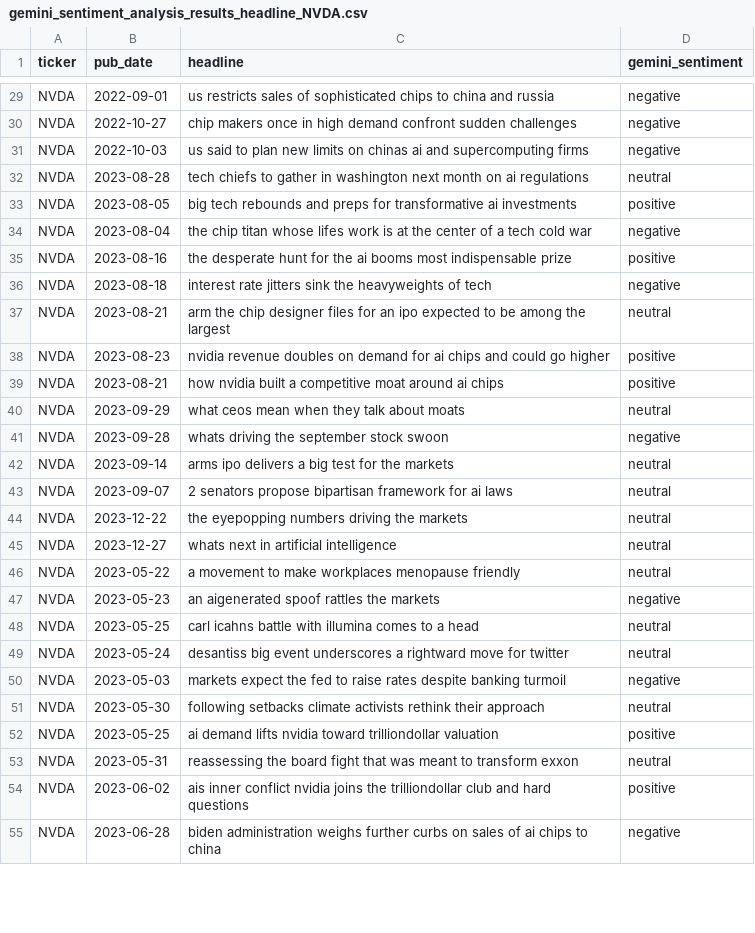
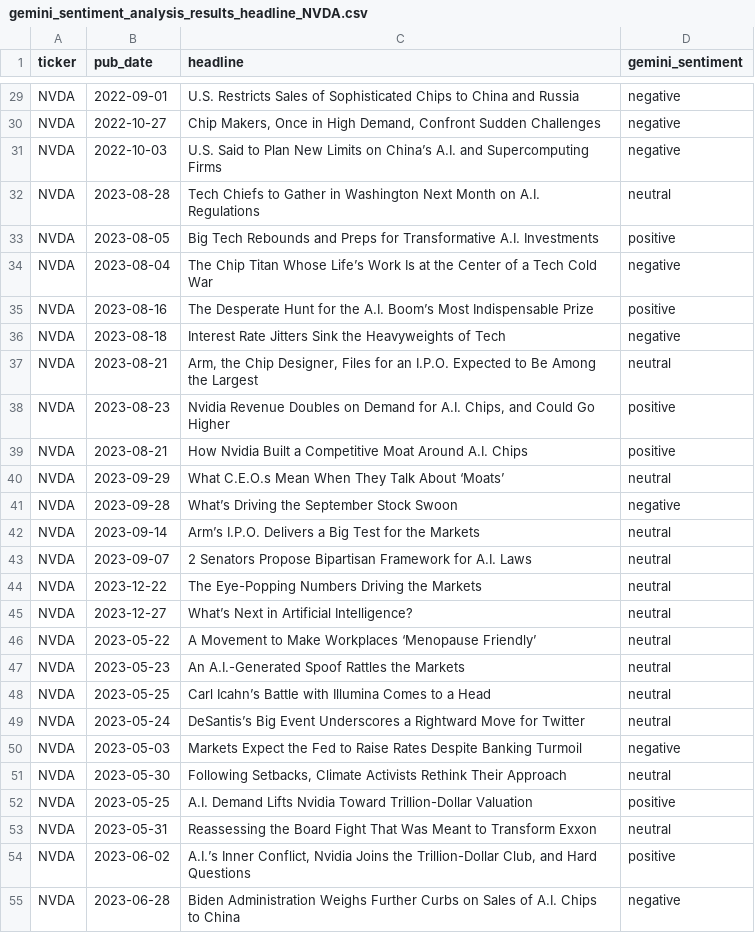
Before and after one commit to xavsant/multimodal_stockprice_prediction, a CSV file: data/clean/sentiment_analysis_results/gemini_sentiment_analysis_results_headline_NVDA.csv, drawn as a sheet; only a part is shown, gaps mark what is left out; the diff covers the shown part only; the diff names each change by its address in the sheet, - before the commit and + after, or states it on an @@ line.

```diff
--- a/data/clean/sentiment_analysis_results/gemini_sentiment_analysis_results_headline_NVDA.csv
+++ b/data/clean/sentiment_analysis_results/gemini_sentiment_analysis_results_headline_NVDA.csv
-C29 (headline): us restricts sales of sophisticated chips to china and russia
+C29 (headline): U.S. Restricts Sales of Sophisticated Chips to China and Russia
-C30 (headline): chip makers once in high demand confront sudden challenges
+C30 (headline): Chip Makers, Once in High Demand, Confront Sudden Challenges
-C31 (headline): us said to plan new limits on chinas ai and supercomputing firms
+C31 (headline): U.S. Said to Plan New Limits on China’s A.I. and Supercomputing Firms
-C32 (headline): tech chiefs to gather in washington next month on ai regulations
+C32 (headline): Tech Chiefs to Gather in Washington Next Month on A.I. Regulations
-C33 (headline): big tech rebounds and preps for transformative ai investments
+C33 (headline): Big Tech Rebounds and Preps for Transformative A.I. Investments
-C34 (headline): the chip titan whose lifes work is at the center of a tech cold war
+C34 (headline): The Chip Titan Whose Life’s Work Is at the Center of a Tech Cold War
-C35 (headline): the desperate hunt for the ai booms most indispensable prize
+C35 (headline): The Desperate Hunt for the A.I. Boom’s Most Indispensable Prize
-C36 (headline): interest rate jitters sink the heavyweights of tech
+C36 (headline): Interest Rate Jitters Sink the Heavyweights of Tech
-C37 (headline): arm the chip designer files for an ipo expected to be among the largest
+C37 (headline): Arm, the Chip Designer, Files for an I.P.O. Expected to Be Among the Largest
-C38 (headline): nvidia revenue doubles on demand for ai chips and could go higher
+C38 (headline): Nvidia Revenue Doubles on Demand for A.I. Chips, and Could Go Higher
-C39 (headline): how nvidia built a competitive moat around ai chips
+C39 (headline): How Nvidia Built a Competitive Moat Around A.I. Chips
-C40 (headline): what ceos mean when they talk about moats
+C40 (headline): What C.E.O.s Mean When They Talk About ‘Moats’
-C41 (headline): whats driving the september stock swoon
+C41 (headline): What’s Driving the September Stock Swoon
-C42 (headline): arms ipo delivers a big test for the markets
+C42 (headline): Arm’s I.P.O. Delivers a Big Test for the Markets
-C43 (headline): 2 senators propose bipartisan framework for ai laws
+C43 (headline): 2 Senators Propose Bipartisan Framework for A.I. Laws
-C44 (headline): the eyepopping numbers driving the markets
+C44 (headline): The Eye-Popping Numbers Driving the Markets
-C45 (headline): whats next in artificial intelligence
+C45 (headline): What’s Next in Artificial Intelligence?
-C46 (headline): a movement to make workplaces menopause friendly
+C46 (headline): A Movement to Make Workplaces ‘Menopause Friendly’
-C47 (headline): an aigenerated spoof rattles the markets
+C47 (headline): An A.I.-Generated Spoof Rattles the Markets
-D47 (gemini_sentiment): negative
+D47 (gemini_sentiment): neutral
-C48 (headline): carl icahns battle with illumina comes to a head
+C48 (headline): Carl Icahn’s Battle with Illumina Comes to a Head
-C49 (headline): desantiss big event underscores a rightward move for twitter
+C49 (headline): DeSantis’s Big Event Underscores a Rightward Move for Twitter
-C50 (headline): markets expect the fed to raise rates despite banking turmoil
+C50 (headline): Markets Expect the Fed to Raise Rates Despite Banking Turmoil
-C51 (headline): following setbacks climate activists rethink their approach
+C51 (headline): Following Setbacks, Climate Activists Rethink Their Approach
-C52 (headline): ai demand lifts nvidia toward trilliondollar valuation
+C52 (headline): A.I. Demand Lifts Nvidia Toward Trillion-Dollar Valuation
-C53 (headline): reassessing the board fight that was meant to transform exxon
+C53 (headline): Reassessing the Board Fight That Was Meant to Transform Exxon
-C54 (headline): ais inner conflict nvidia joins the trilliondollar club and hard questions
+C54 (headline): A.I.’s Inner Conflict, Nvidia Joins the Trillion-Dollar Club, and Hard Questions
-C55 (headline): biden administration weighs further curbs on sales of ai chips to china
+C55 (headline): Biden Administration Weighs Further Curbs on Sales of A.I. Chips to China
```
Also changed, not shown: 103 edited cells elsewhere in this file, data/clean/sentiment_analysis_results/gemini_sentiment_analysis_results_headline_AAPL.csv, data/clean/sentiment_analysis_results/gemini_sentiment_analysis_results_headline_CRM.csv, 4 other files.
